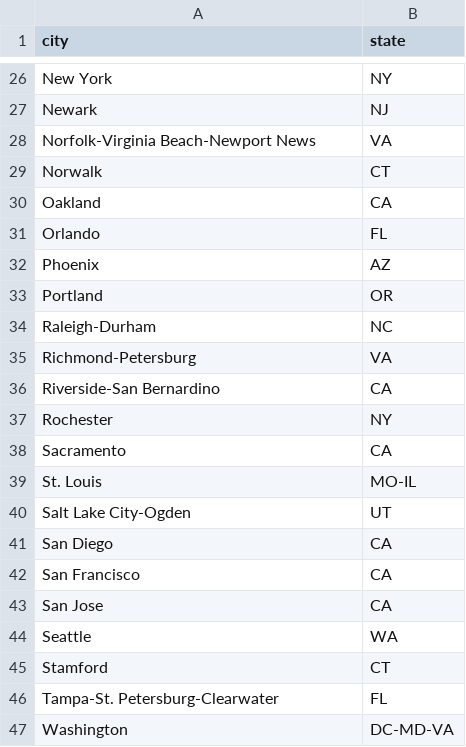
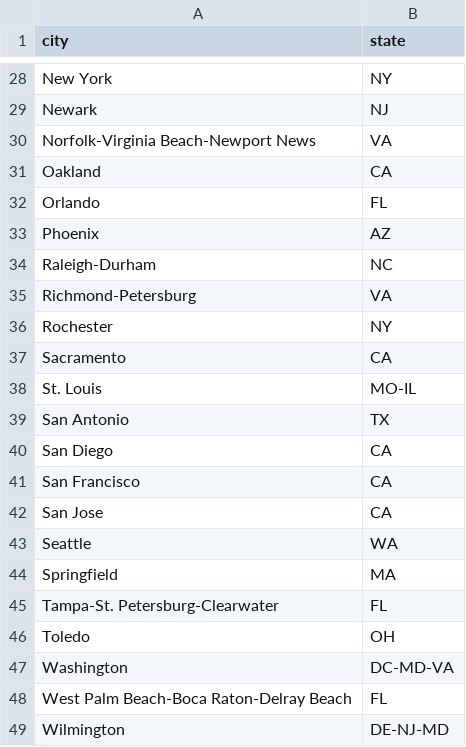
Before and after one commit to bfrickert/Awaygoing, a TSV file: shiny/data/random.forest.tsv, drawn as a sheet; only a part is shown, gaps mark what is left out; the diff covers the shown part only.

```diff
--- a/shiny/data/random.forest.tsv
+++ b/shiny/data/random.forest.tsv
@@ -28,3 +30,2 @@
 "Norfolk-Virginia Beach-Newport News"	"VA"
-"Norwalk"	"CT"
 "Oakland"	"CA"
@@ -32,6 +33,4 @@
 "Phoenix"	"AZ"
-"Portland"	"OR"
 "Raleigh-Durham"	"NC"
 "Richmond-Petersburg"	"VA"
-"Riverside-San Bernardino"	"CA"
 "Rochester"	"NY"
@@ -39,3 +38,3 @@
 "St. Louis"	"MO-IL"
-"Salt Lake City-Ogden"	"UT"
+"San Antonio"	"TX"
 "San Diego"	"CA"
@@ -44,4 +43,7 @@
 "Seattle"	"WA"
-"Stamford"	"CT"
+"Springfield"	"MA"
 "Tampa-St. Petersburg-Clearwater"	"FL"
+"Toledo"	"OH"
 "Washington"	"DC-MD-VA"
+"West Palm Beach-Boca Raton-Delray Beach"	"FL"
+"Wilmington"	"DE-NJ-MD"
```
Also changed, not shown: 5 added rows and 3 removed rows elsewhere in this file, shiny/data/joind.not.awaygoing.tsv, 3 other files.
